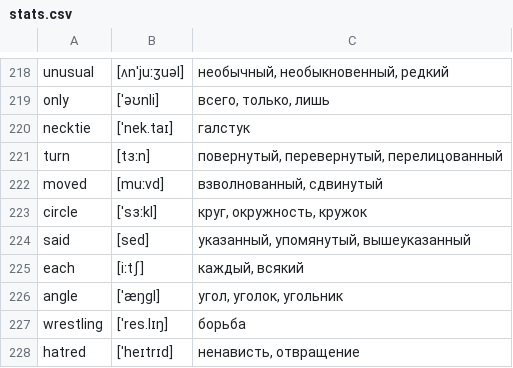
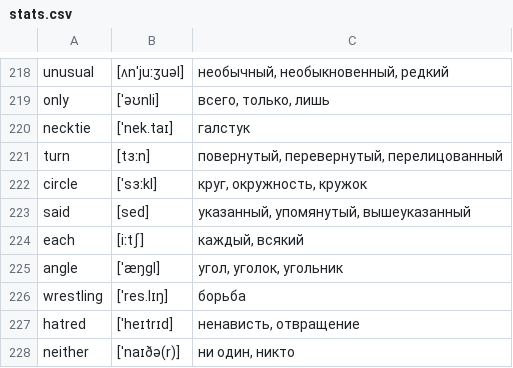
Before and after one commit to brAndrey/CAVRead2, a CSV file: app/src/main/res/raw/stats.csv, drawn as a sheet; only a part is shown, gaps mark what is left out; the shorter side is filled out with more unchanged rows; the diff names each change by its address in the sheet, - before the commit and + after, or states it on an @@ line.

Commit message:
base words - correct

```diff
--- a/app/src/main/res/raw/stats.csv
+++ b/app/src/main/res/raw/stats.csv
-row 222: moved | [muːvd] | взволнованный, сдвинутый
```
